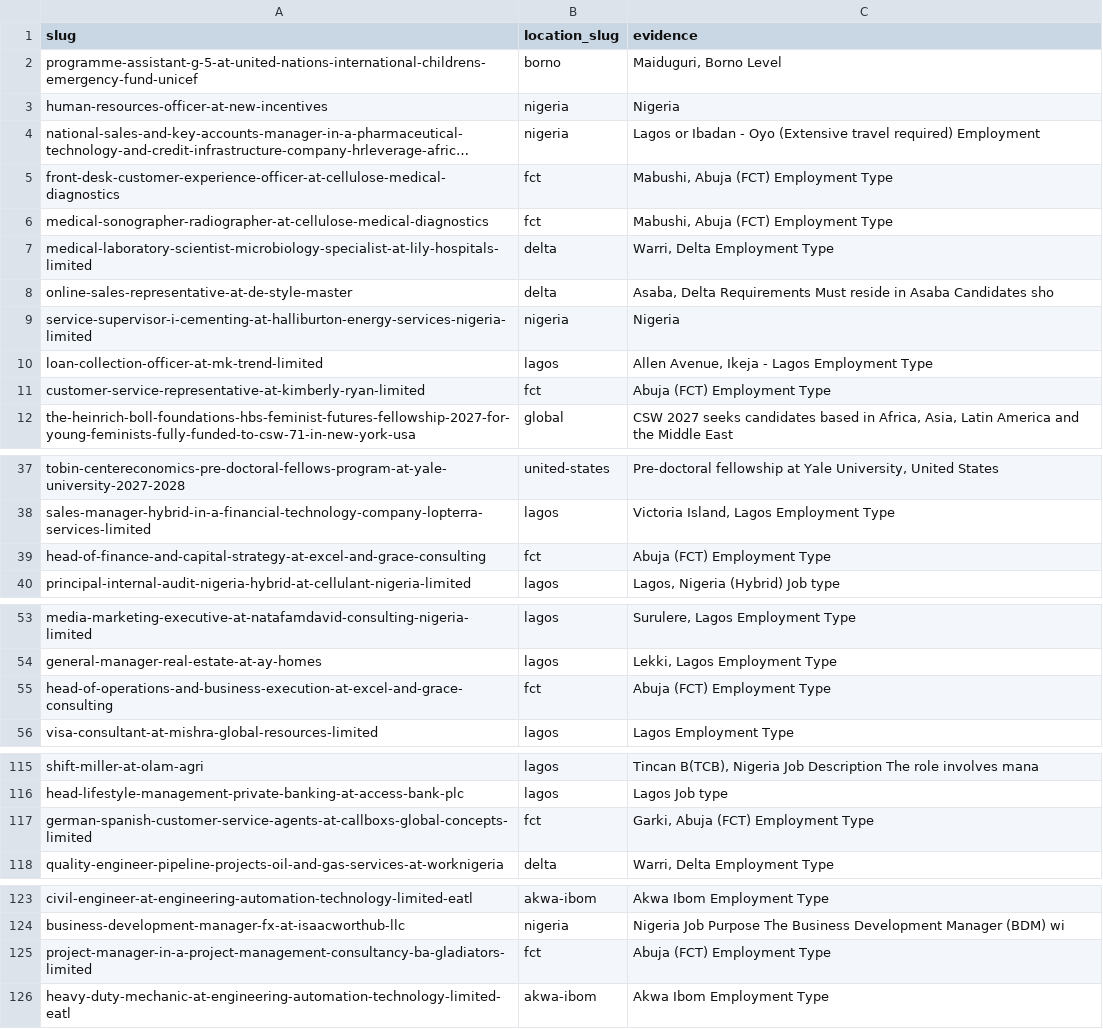
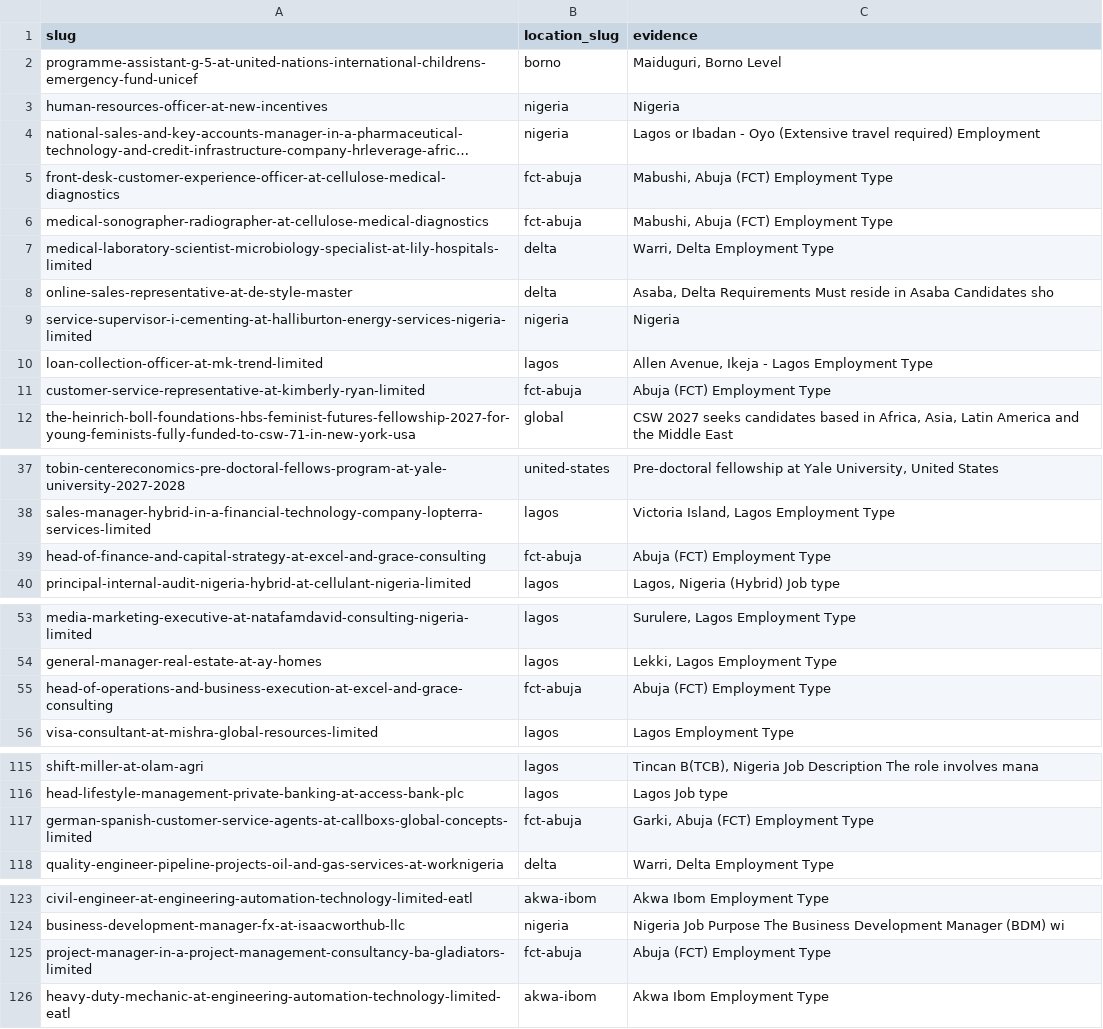
Before and after one commit to Danwayne0902/oyafind, a CSV file: database/seeders/data/location_backfill.csv, drawn as a sheet; only a part is shown, gaps mark what is left out; long unchanged cells end in …; the diff names each change by its address in the sheet, - before the commit and + after, or states it on an @@ line.

Commit message:
Use the reviewed FCT slug in the location backfill mapping

```diff
--- a/database/seeders/data/location_backfill.csv
+++ b/database/seeders/data/location_backfill.csv
-B5:B6 (location_slug): fct
+B5:B6 (location_slug): fct-abuja
-B11 (location_slug): fct
+B11 (location_slug): fct-abuja
-B39 (location_slug): fct
+B39 (location_slug): fct-abuja
-B55 (location_slug): fct
+B55 (location_slug): fct-abuja
-B117 (location_slug): fct
+B117 (location_slug): fct-abuja
-B125 (location_slug): fct
+B125 (location_slug): fct-abuja
```
